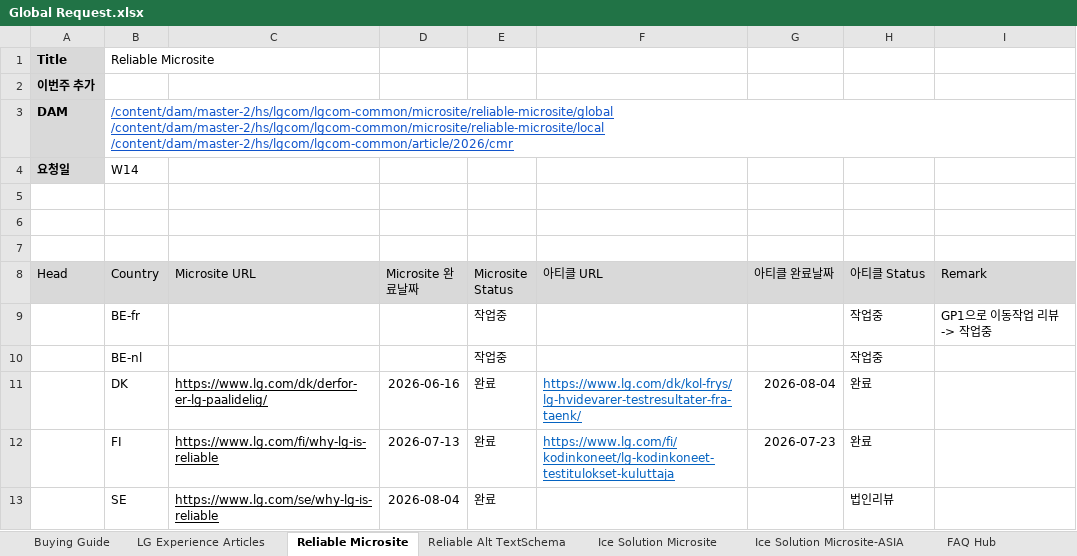
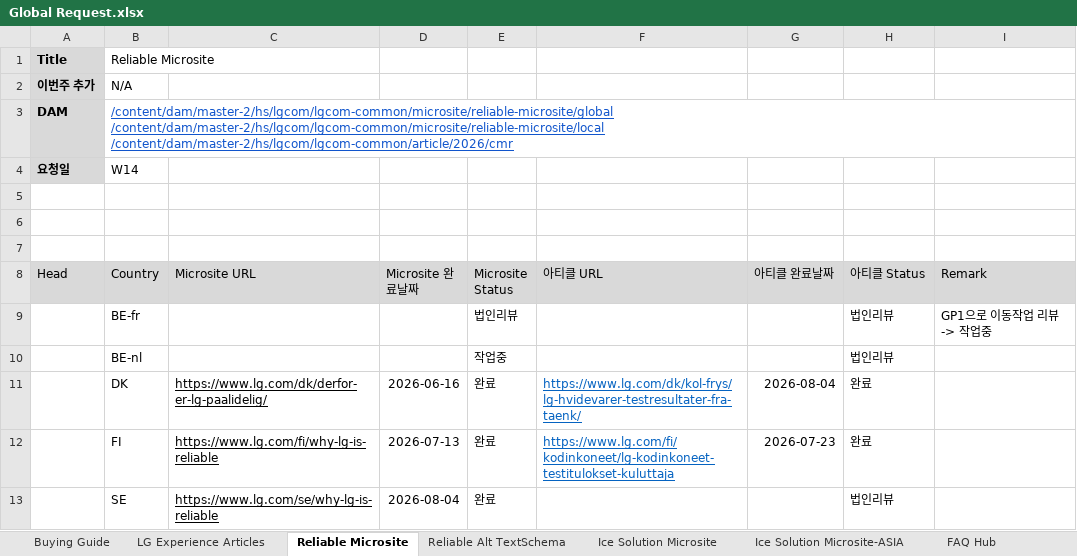
Before and after one commit to towdew/hs-dashboard, an Excel workbook: hs/Global Request.xlsx, sheet Reliable Microsite, drawn as a sheet; only a part is shown; values as stored, in another font and other column widths than the file's, no borders; charts and pictures not drawn; the diff names each change by its address in the sheet, - before the commit and + after, or states it on an @@ line.

```diff
--- a/hs/Global Request.xlsx (sheet Reliable Microsite)
+++ b/hs/Global Request.xlsx (sheet Reliable Microsite)
-B2 (Country): (empty)
+B2 (Country): N/A
-E9 (Microsite Status): 작업중
+E9 (Microsite Status): 법인리뷰
-H9:H10 (아티클 Status): 작업중
+H9:H10 (아티클 Status): 법인리뷰
```
Also changed, not shown: sheet Ice Solution Microsite, sheet VC 인증 오류 수정, sheet Ice Solution Microsite-ASIA, sheet LG Experience Articles, sheet MWO PLP FAQ, sheet FAQ Hub, 1 more sheet, charts or pictures.
